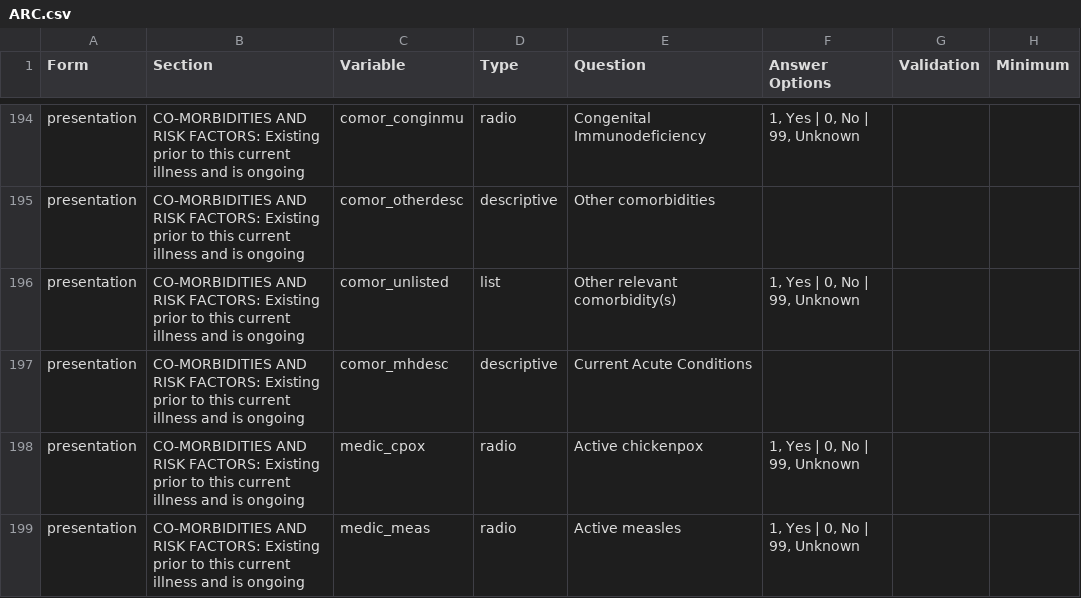
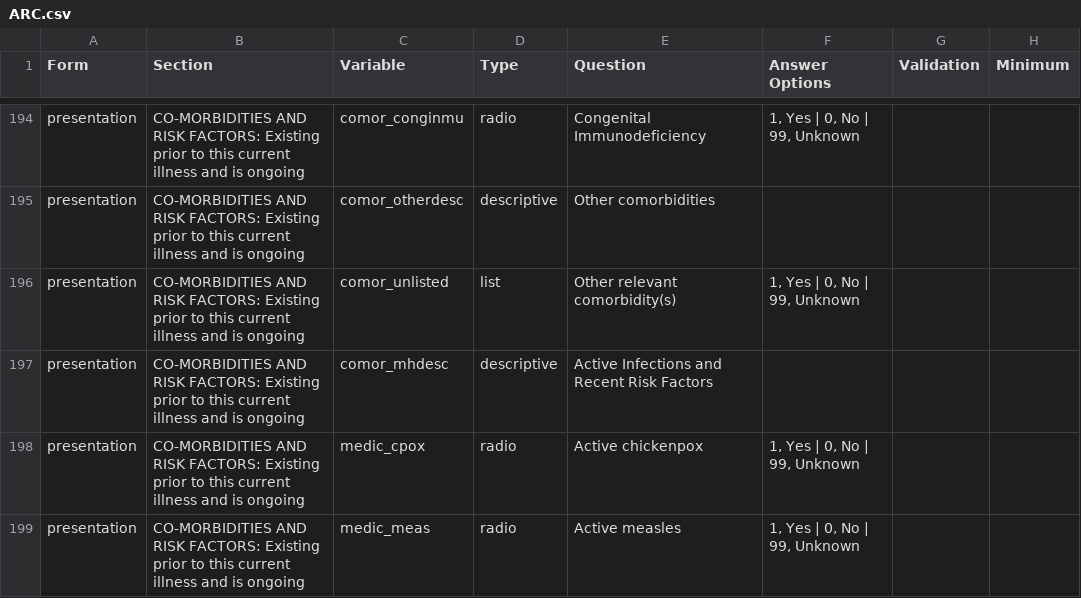
Before and after one commit to ISARICResearch/ARC, a CSV file: ARC.csv, drawn as a sheet; only a part is shown, gaps mark what is left out; the diff names each change by its address in the sheet, - before the commit and + after, or states it on an @@ line.

Commit message:
Update ARC.csv

```diff
--- a/ARC.csv
+++ b/ARC.csv
-E197 (Question): Current Acute Conditions
+E197 (Question): Active Infections and Recent Risk Factors
```
